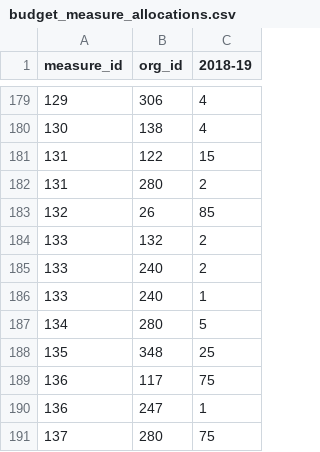
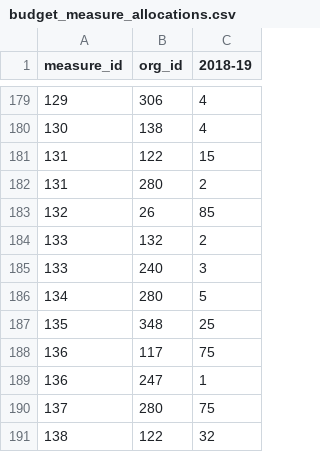
Before and after one commit to TBS-EACPD/infobase, a CSV file: data/budget_measure_allocations.csv, drawn as a sheet; only a part is shown, gaps mark what is left out; the shorter side is filled out with more unchanged rows.

Commit message:
Collapse duplicated allocation by budget measure 133 to dept 240. In the cash table, 122 has 2 mill going to dept 240, 1 mill going to a sub-org of 240 (a program, actually), so for our universe just listing it as one allocation of 3 mill to 240 is most correct. This detail will be clarified eitherway, once we have program level data.

```diff
--- a/data/budget_measure_allocations.csv
+++ b/data/budget_measure_allocations.csv
@@ -184,4 +184,3 @@ measure_id,org_id,2018-19
 133,132,2
-133,240,2
-133,240,1
+133,240,3
 134,280,5
```
